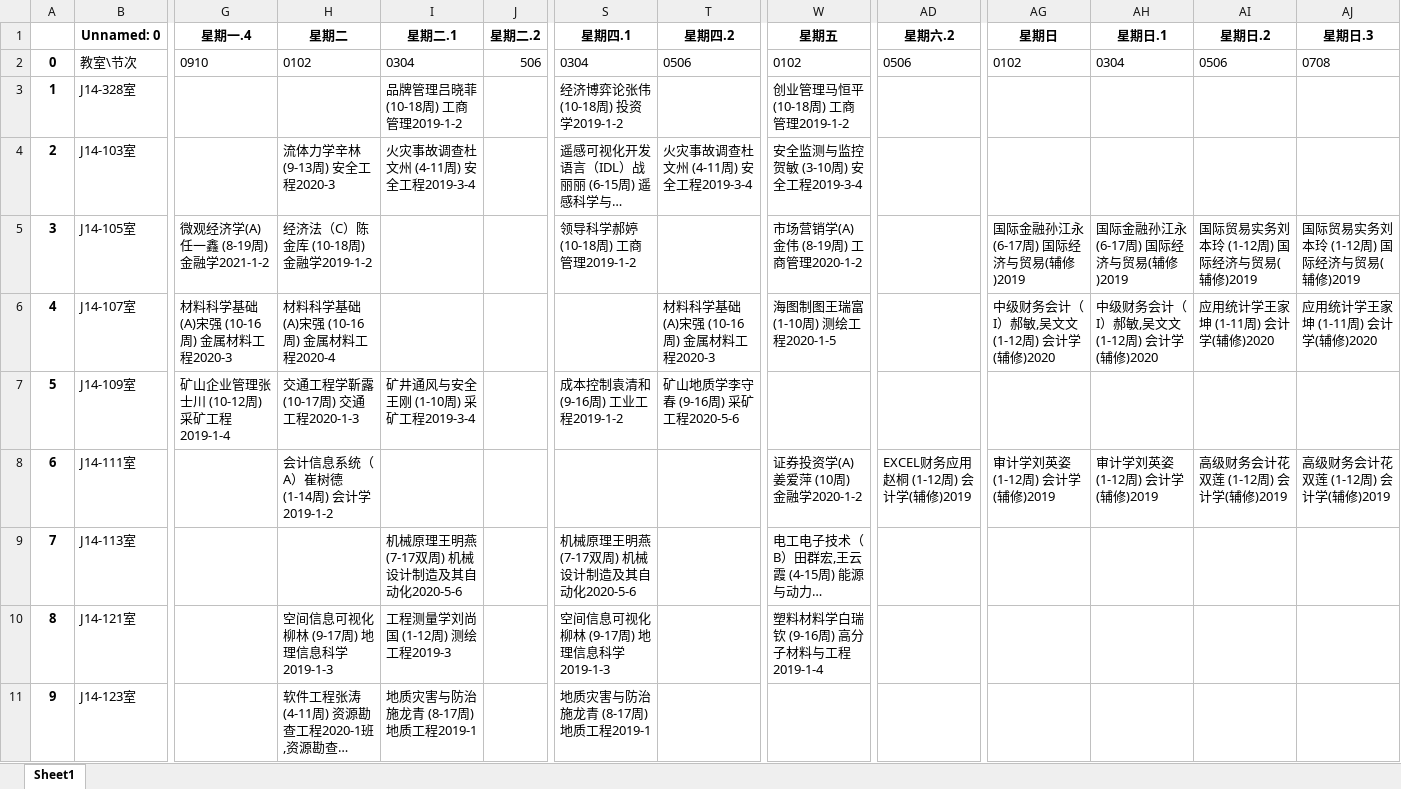
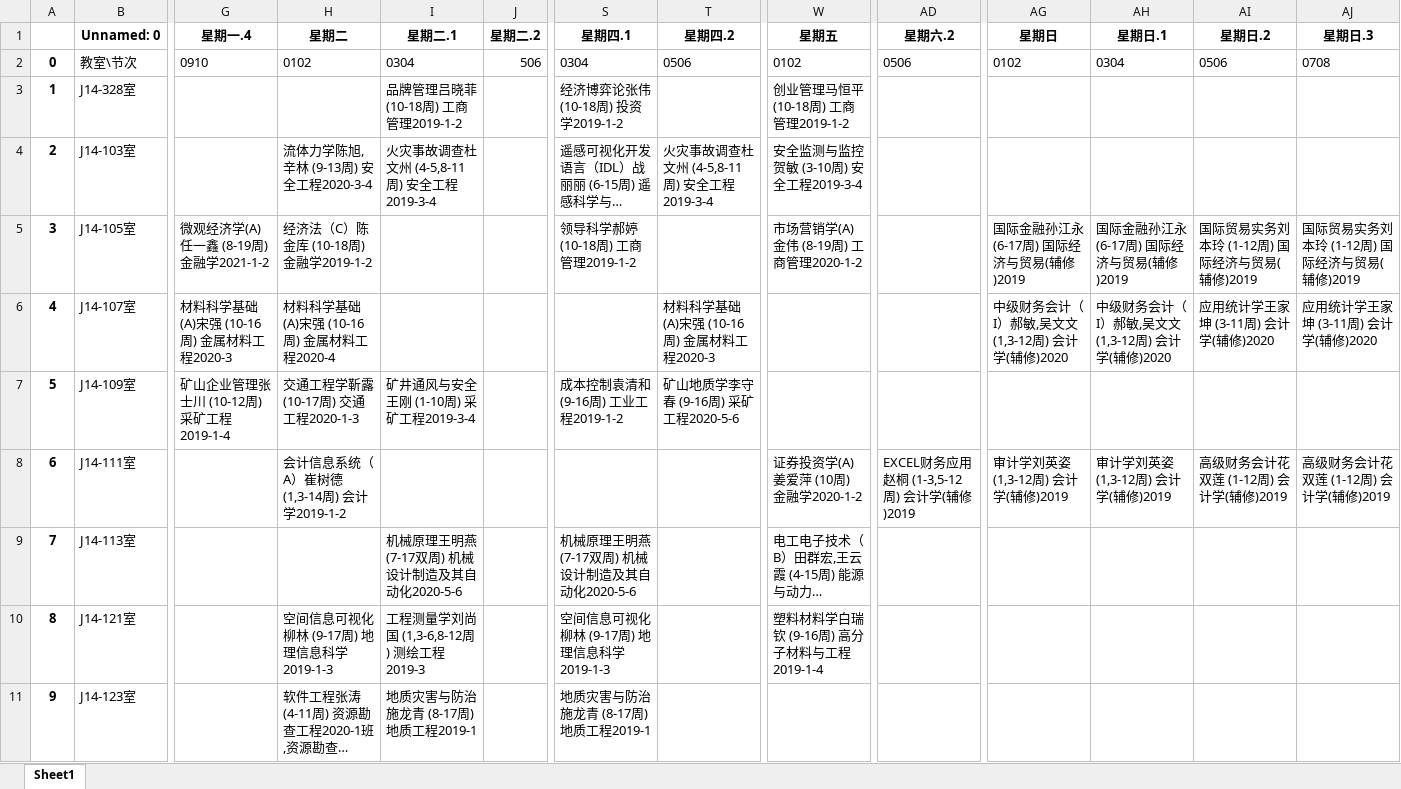
Before and after one commit to crayonxin2000/sdust_14_classroom, an Excel workbook: excel/10.xlsx, sheet Sheet1, drawn as a sheet; only a part is shown, gaps mark what is left out; long unchanged cells end in …; values as stored, in another font and other column widths than the file's, no borders; the diff covers the shown part only; the diff names each change by its address in the sheet, - before the commit and + after, or states it on an @@ line.

```diff
--- a/excel/10.xlsx (sheet Sheet1)
+++ b/excel/10.xlsx (sheet Sheet1)
-H4 (星期二): 流体力学辛林 (9-13周) 安全工程2020-3
+H4 (星期二): 流体力学陈旭,辛林 (9-13周) 安全工程2020-3-4
-I4 (星期二.1): 火灾事故调查杜文州 (4-11周) 安全工程2019-3-4
+I4 (星期二.1): 火灾事故调查杜文州 (4-5,8-11周) 安全工程2019-3-4
-T4 (星期四.2): 火灾事故调查杜文州 (4-11周) 安全工程2019-3-4
+T4 (星期四.2): 火灾事故调查杜文州 (4-5,8-11周) 安全工程2019-3-4
-W6 (星期五): 海图制图王瑞富 (1-10周) 测绘工程2020-1-5
+W6 (星期五): (empty)
-AG6 (星期日): 中级财务会计（I）郝敏,吴文文 (1-12周) 会计学(辅修)2020
+AG6 (星期日): 中级财务会计（I）郝敏,吴文文 (1,3-12周) 会计学(辅修)2020
-AH6 (星期日.1): 中级财务会计（I）郝敏,吴文文 (1-12周) 会计学(辅修)2020
+AH6 (星期日.1): 中级财务会计（I）郝敏,吴文文 (1,3-12周) 会计学(辅修)2020
-AI6 (星期日.2): 应用统计学王家坤 (1-11周) 会计学(辅修)2020
+AI6 (星期日.2): 应用统计学王家坤 (3-11周) 会计学(辅修)2020
-AJ6 (星期日.3): 应用统计学王家坤 (1-11周) 会计学(辅修)2020
+AJ6 (星期日.3): 应用统计学王家坤 (3-11周) 会计学(辅修)2020
-H8 (星期二): 会计信息系统（A）崔树德 (1-14周) 会计学2019-1-2
+H8 (星期二): 会计信息系统（A）崔树德 (1,3-14周) 会计学2019-1-2
-AD8 (星期六.2): EXCEL财务应用赵桐 (1-12周) 会计学(辅修)2019
+AD8 (星期六.2): EXCEL财务应用赵桐 (1-3,5-12周) 会计学(辅修)2019
-AG8 (星期日): 审计学刘英姿 (1-12周) 会计学(辅修)2019
+AG8 (星期日): 审计学刘英姿 (1,3-12周) 会计学(辅修)2019
-AH8 (星期日.1): 审计学刘英姿 (1-12周) 会计学(辅修)2019
+AH8 (星期日.1): 审计学刘英姿 (1,3-12周) 会计学(辅修)2019
-I10 (星期二.1): 工程测量学刘尚国 (1-12周) 测绘工程2019-3
+I10 (星期二.1): 工程测量学刘尚国 (1,3-6,8-12周) 测绘工程2019-3
```
Also changed, not shown: 2 removed rows, 61 edited cells and row numbers in column A elsewhere in this sheet, excel/11.xlsx, excel/12.xlsx, 34 other files.
